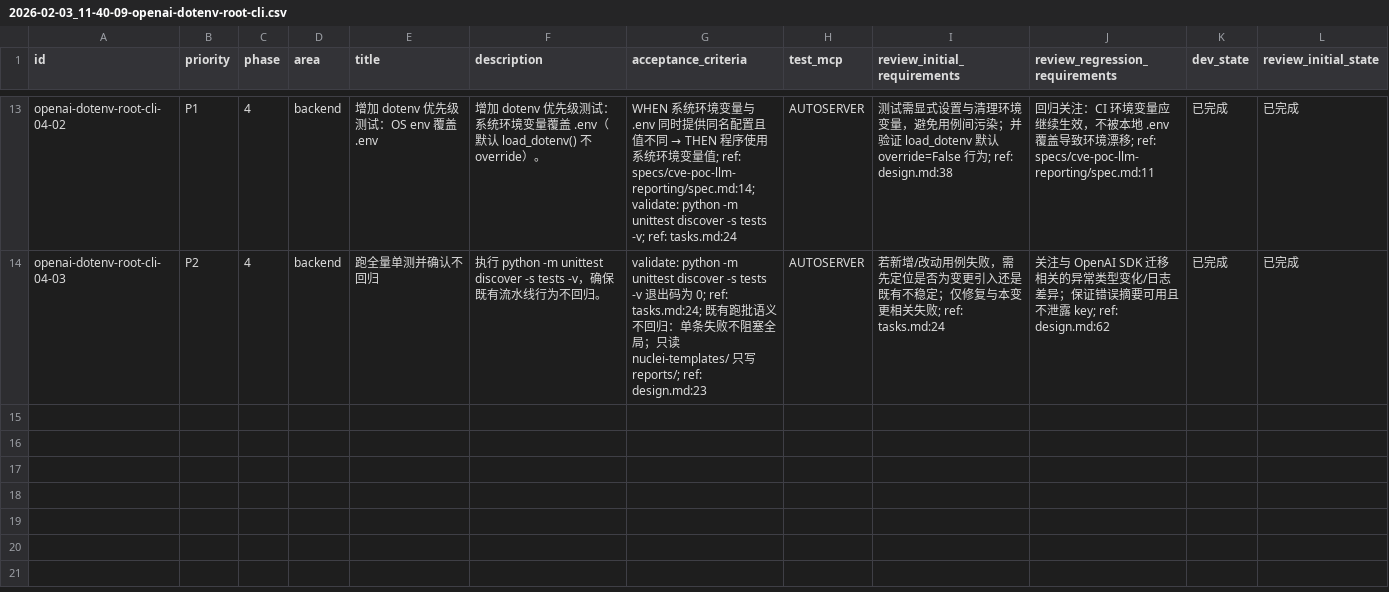
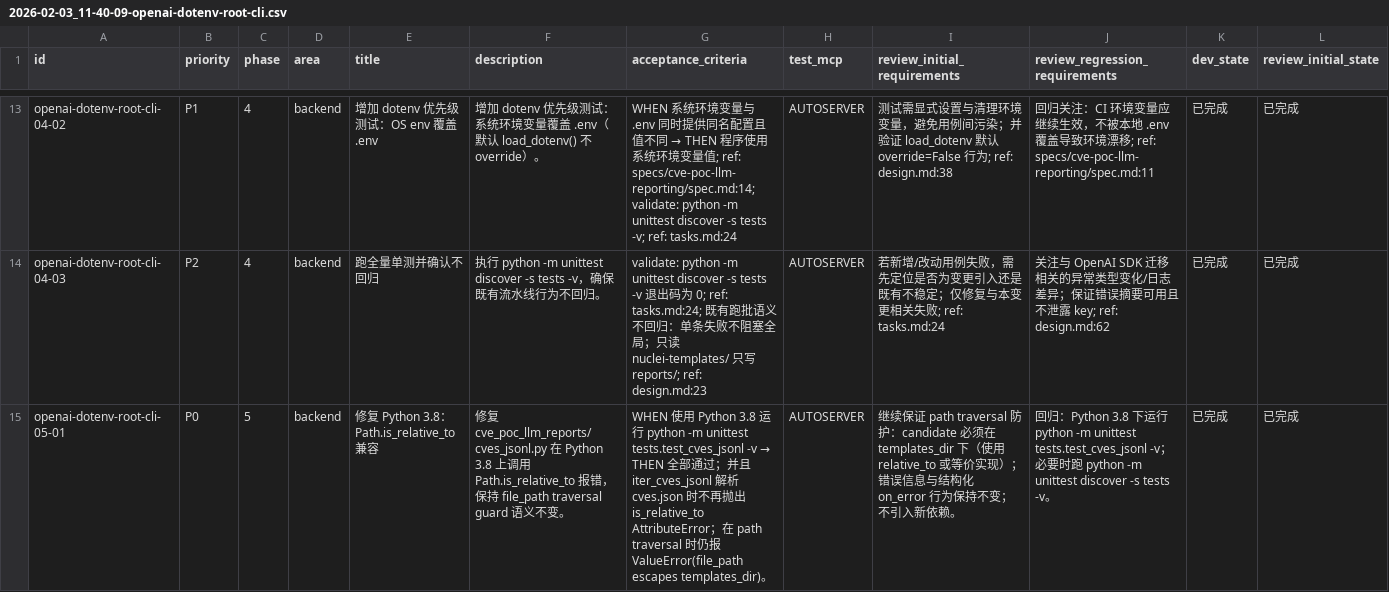
Before and after one commit to b1ank1108/VulSentinel, a CSV file: issues/2026-02-03_11-40-09-openai-dotenv-root-cli.csv, drawn as a sheet; only a part is shown, gaps mark what is left out; rows hold the shown columns only; the diff names each change by its address in the sheet, - before the commit and + after, or states it on an @@ line.

Commit message:
[openai-dotenv-root-cli-05-01] 修复 Python 3.8：Path.is_relative_to 兼容

```diff
--- a/issues/2026-02-03_11-40-09-openai-dotenv-root-cli.csv
+++ b/issues/2026-02-03_11-40-09-openai-dotenv-root-cli.csv
+row 15: openai-dotenv-root-cli-05-01 | P0 | 5 | backend | 修复 Python 3.8：Path.is_relative_to 兼容 | 修复 cve_poc_llm_reports/cves_jsonl.py 在 Python 3.8 上调用 Path.is_relative_to 报错，保持 file_path traversal guard 语义不变。 | WHEN 使用 Python 3.8 运行 python -m unittest tests.test_cves_jsonl -v → THEN 全部通过；并且 iter_cves_jsonl 解析 cves.json 时不再抛出 is_relative_to AttributeError；在 path traversal 时仍报 ValueError(file_path escapes templates_dir)。 | AUTOSERVER | 继续保证 path traversal 防护：candidate 必须在 templates_dir 下（使用 relative_to 或等价实现）；错误信息与结构化 on_error 行为保持不变；不引入新依赖。 | 回归：Python 3.8 下运行 python -m unittest tests.test_cves_jsonl -v；必要时跑 python -m unittest discover -s tests -v。 | 已完成 | 已完成
```
Also changed, not shown: 1 other file.
